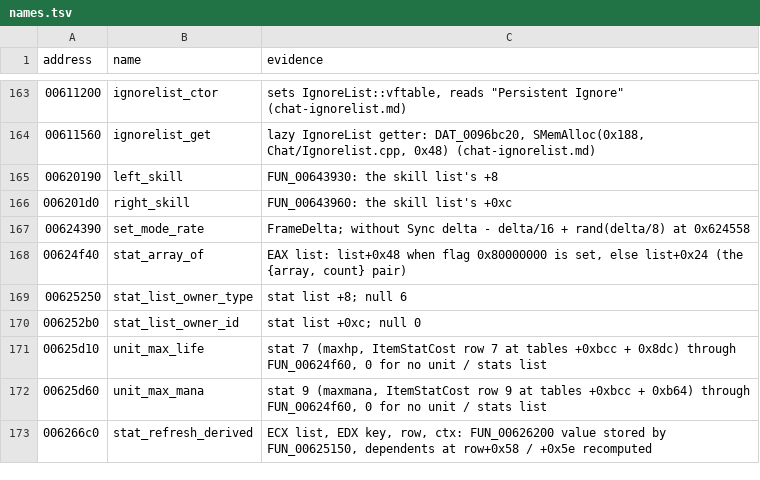
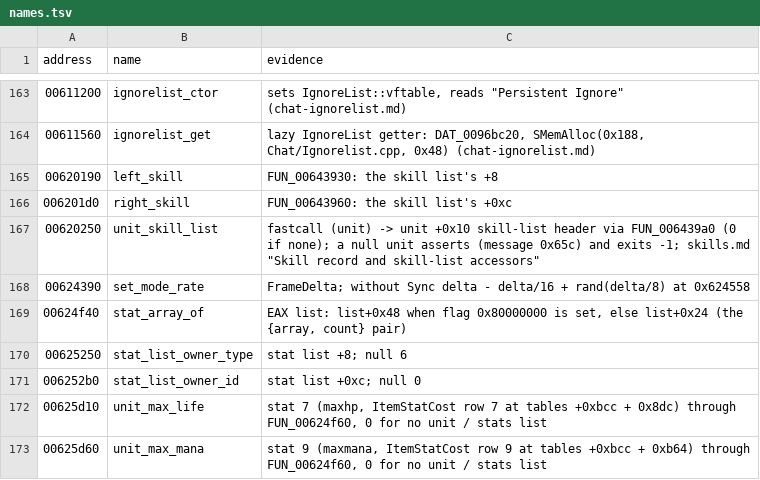
Before and after one commit to psi29a/d2decomped, a TSV file: docs/research/re/names.tsv, drawn as a sheet; only a part is shown, gaps mark what is left out; the shorter side is filled out with more unchanged rows.

Commit message:
Trace FUN_00620250: unit skill-list header accessor

```diff
--- a/docs/research/re/names.tsv
+++ b/docs/research/re/names.tsv
@@ -166,2 +166,3 @@ address	name	evidence
 006201d0	right_skill	FUN_00643960: the skill list's +0xc
+00620250	unit_skill_list	fastcall (unit) -> unit +0x10 skill-list header via FUN_006439a0 (0 if none); a null unit asserts (message 0x65c) and exits -1; skills.md "Skill record and skill-list accessors"
 00624390	set_mode_rate	FrameDelta; without Sync delta - delta/16 + rand(delta/8) at 0x624558
```
Also changed, not shown: 1 other file.
